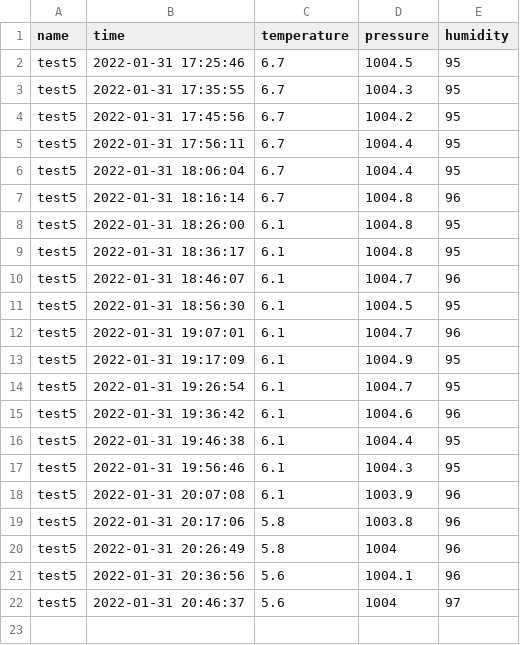
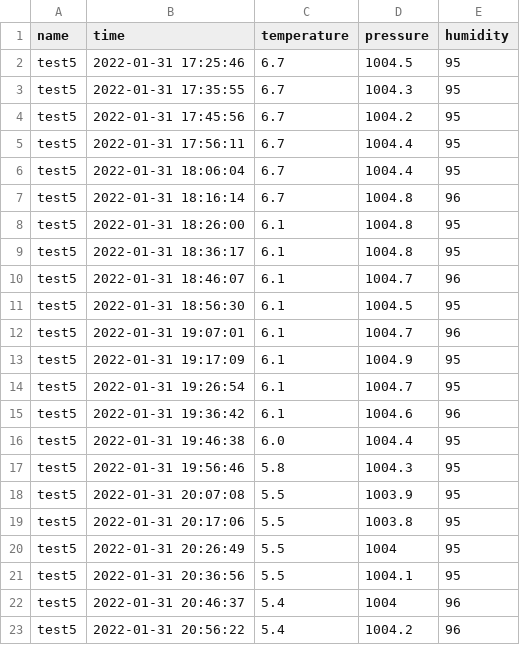
Before and after one commit to matteoverzeroli/LVSEmergency, a CSV file: DataCollector e DataAnalyzer/Data Analyzer_Collecor_And_Test/testdata5.csv, drawn as a sheet.

Commit message:
test analyzer + aggiunto collector

```diff
--- a/DataCollector e DataAnalyzer/Data Analyzer_Collecor_And_Test/testdata5.csv
+++ b/DataCollector e DataAnalyzer/Data Analyzer_Collecor_And_Test/testdata5.csv
@@ -15,8 +15,9 @@ test5,2022-01-31 19:26:54,6.1,1004.7,95
 test5,2022-01-31 19:36:42,6.1,1004.6,96
-test5,2022-01-31 19:46:38,6.1,1004.4,95
-test5,2022-01-31 19:56:46,6.1,1004.3,95
-test5,2022-01-31 20:07:08,6.1,1003.9,96
-test5,2022-01-31 20:17:06,5.8,1003.8,96
-test5,2022-01-31 20:26:49,5.8,1004,96
-test5,2022-01-31 20:36:56,5.6,1004.1,96
-test5,2022-01-31 20:46:37,5.6,1004,97
+test5,2022-01-31 19:46:38,6.0,1004.4,95
+test5,2022-01-31 19:56:46,5.8,1004.3,95
+test5,2022-01-31 20:07:08,5.5,1003.9,95
+test5,2022-01-31 20:17:06,5.5,1003.8,95
+test5,2022-01-31 20:26:49,5.5,1004,95
+test5,2022-01-31 20:36:56,5.5,1004.1,95
+test5,2022-01-31 20:46:37,5.4,1004,96
+test5,2022-01-31 20:56:22,5.4,1004.2,96
```
Also changed, not shown: 3 other files.
